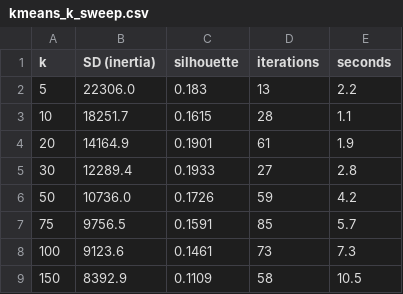
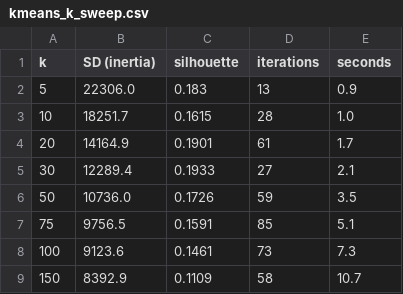
Before and after one commit to walnut1712/Fashion-Intelligence-System, a CSV file: outputs/kmeans_k_sweep.csv, drawn as a sheet.

```diff
--- a/outputs/kmeans_k_sweep.csv
+++ b/outputs/kmeans_k_sweep.csv
@@ -1,9 +1,9 @@
 k,SD (inertia),silhouette,iterations,seconds
-5,22306.0,0.183,13,2.2
-10,18251.7,0.1615,28,1.1
-20,14164.9,0.1901,61,1.9
-30,12289.4,0.1933,27,2.8
-50,10736.0,0.1726,59,4.2
-75,9756.5,0.1591,85,5.7
+5,22306.0,0.183,13,0.9
+10,18251.7,0.1615,28,1.0
+20,14164.9,0.1901,61,1.7
+30,12289.4,0.1933,27,2.1
+50,10736.0,0.1726,59,3.5
+75,9756.5,0.1591,85,5.1
 100,9123.6,0.1461,73,7.3
-150,8392.9,0.1109,58,10.5
+150,8392.9,0.1109,58,10.7
```
Also changed, not shown: artifacts/task4/deployment_comparison.csv, artifacts/task4/per_class_retrieval.csv, 7 other files.
